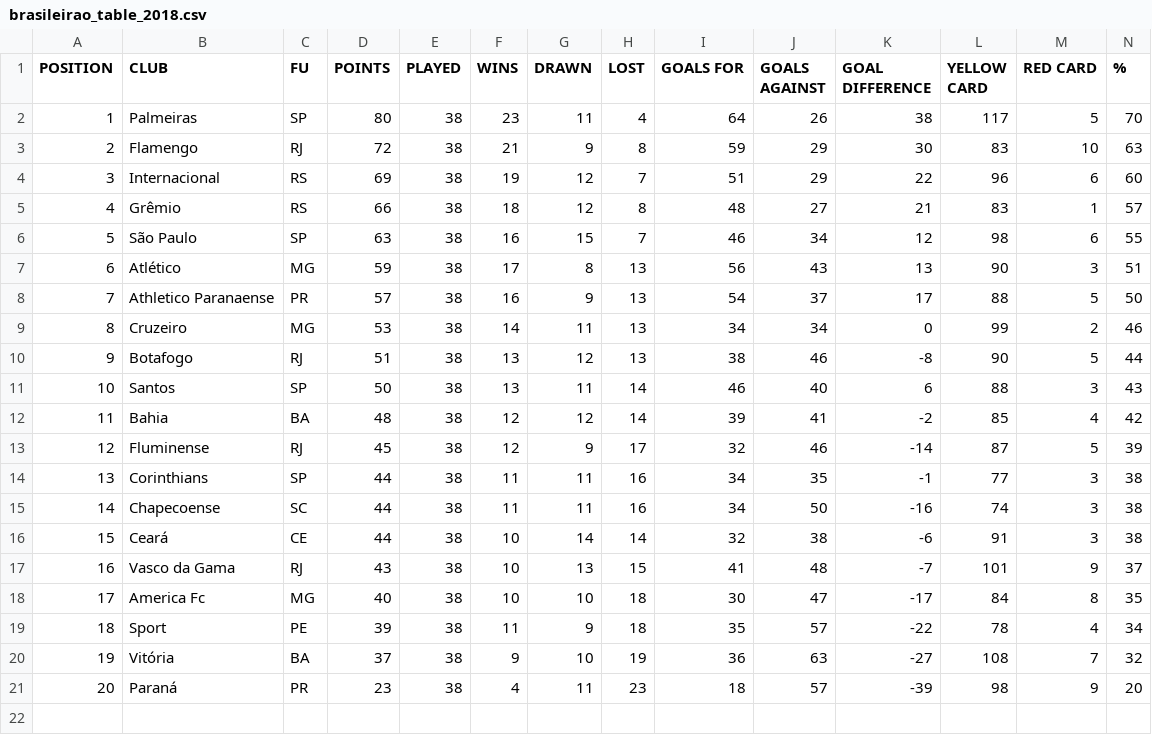
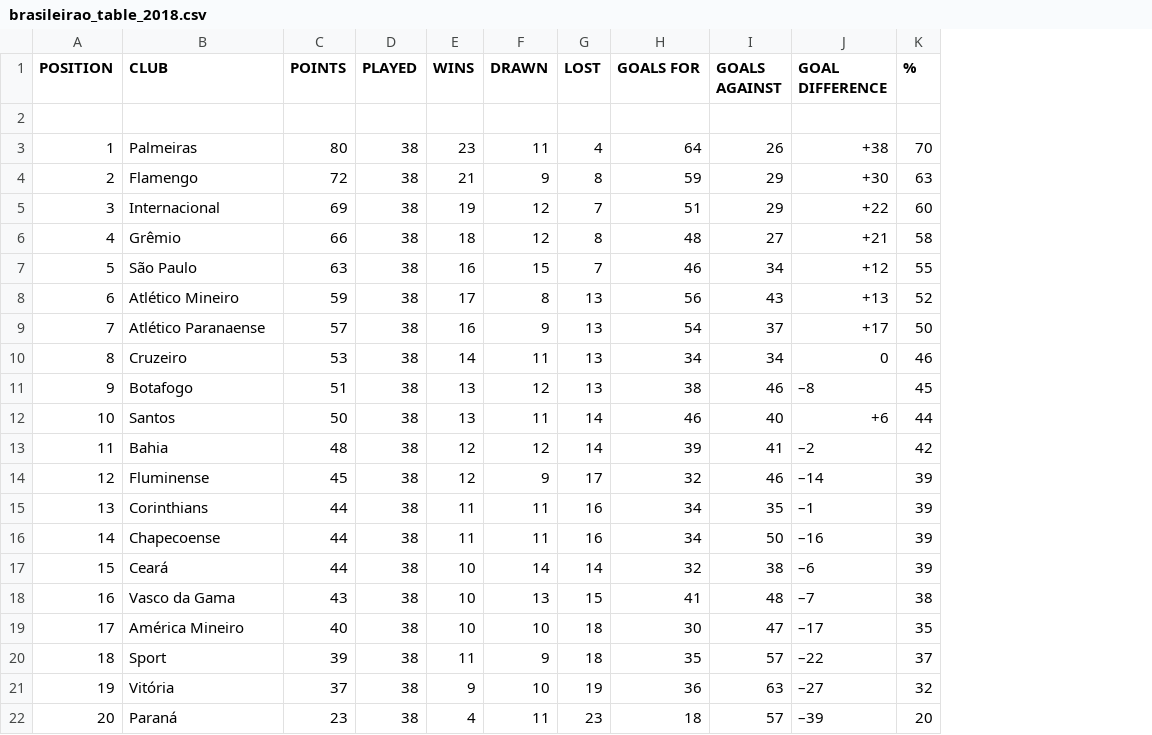
Before and after one commit to BonomoJoaoPaulo/Brasileirao_Stats, a CSV file: data/brasileirao_table_2018.csv, drawn as a sheet; removed rows and columns are numbered as before the commit, all else as after; the diff names each change by its address in the sheet, - before the commit and + after, or states it on an @@ line.

```diff
--- a/data/brasileirao_table_2018.csv
+++ b/data/brasileirao_table_2018.csv
-column C (FU), rows 2-21: SP | RJ | RS | RS | SP | MG | PR | MG | RJ | SP | BA | RJ | SP | SC | CE | RJ | MG | PE | BA | PR
-column L (YELLOW CARD), rows 2-21: 117 | 83 | 96 | 83 | 98 | 90 | 88 | 99 | 90 | 88 | 85 | 87 | 77 | 74 | 91 | 101 | 84 | 78 | 108 | 98
-column M (RED CARD), rows 2-21: 5 | 10 | 6 | 1 | 6 | 3 | 5 | 2 | 5 | 3 | 4 | 5 | 3 | 3 | 3 | 9 | 8 | 4 | 7 | 9
+row 2: (empty)
-J3 (GOAL DIFFERENCE): 38
+J3 (GOAL DIFFERENCE): +38
-J4 (GOAL DIFFERENCE): 30
+J4 (GOAL DIFFERENCE): +30
-J5 (GOAL DIFFERENCE): 22
+J5 (GOAL DIFFERENCE): +22
-J6 (GOAL DIFFERENCE): 21
+J6 (GOAL DIFFERENCE): +21
-K6 (%): 57
+K6 (%): 58
-J7 (GOAL DIFFERENCE): 12
+J7 (GOAL DIFFERENCE): +12
-B8 (CLUB): Atlético
+B8 (CLUB): Atlético Mineiro
-J8 (GOAL DIFFERENCE): 13
+J8 (GOAL DIFFERENCE): +13
-K8 (%): 51
+K8 (%): 52
-B9 (CLUB): Athletico Paranaense
+B9 (CLUB): Atlético Paranaense
-J9 (GOAL DIFFERENCE): 17
+J9 (GOAL DIFFERENCE): +17
-J11 (GOAL DIFFERENCE): -8
+J11 (GOAL DIFFERENCE): –8
-K11 (%): 44
+K11 (%): 45
-J12 (GOAL DIFFERENCE): 6
+J12 (GOAL DIFFERENCE): +6
-K12 (%): 43
+K12 (%): 44
-J13 (GOAL DIFFERENCE): -2
+J13 (GOAL DIFFERENCE): –2
-J14 (GOAL DIFFERENCE): -14
+J14 (GOAL DIFFERENCE): –14
-J15 (GOAL DIFFERENCE): -1
+J15 (GOAL DIFFERENCE): –1
-K15:K17 (%): 38
+K15:K17 (%): 39
-J16 (GOAL DIFFERENCE): -16
+J16 (GOAL DIFFERENCE): –16
-J17 (GOAL DIFFERENCE): -6
+J17 (GOAL DIFFERENCE): –6
-J18 (GOAL DIFFERENCE): -7
+J18 (GOAL DIFFERENCE): –7
-K18 (%): 37
+K18 (%): 38
-B19 (CLUB): America Fc
+B19 (CLUB): América Mineiro
-J19 (GOAL DIFFERENCE): -17
+J19 (GOAL DIFFERENCE): –17
-J20 (GOAL DIFFERENCE): -22
+J20 (GOAL DIFFERENCE): –22
-K20 (%): 34
+K20 (%): 37
-J21 (GOAL DIFFERENCE): -27
+J21 (GOAL DIFFERENCE): –27
-J22 (GOAL DIFFERENCE): -39
+J22 (GOAL DIFFERENCE): –39
```
Also changed, not shown: data/brasileirao_table_2012.csv, data/brasileirao_table_2013.csv, 20 other files.
